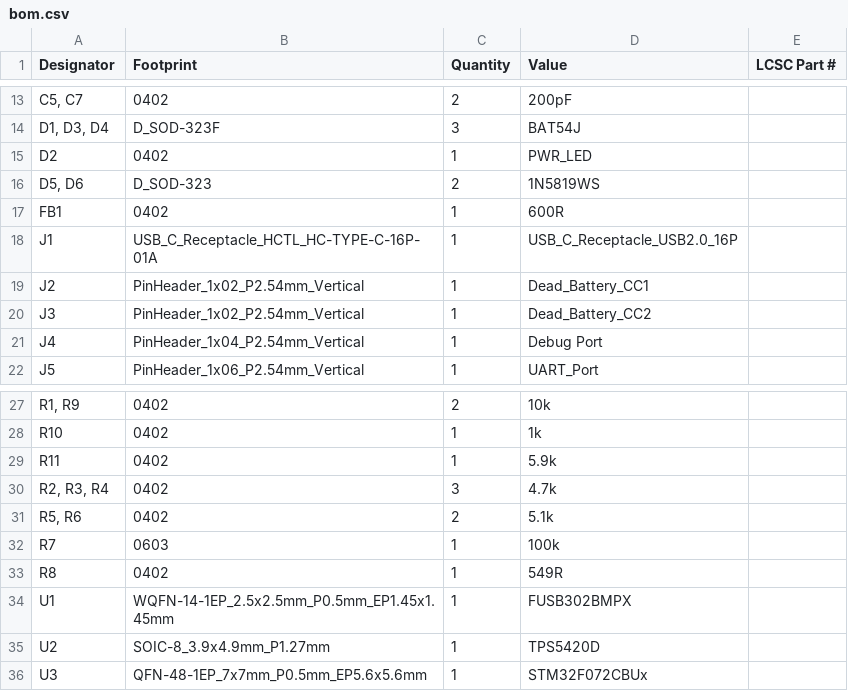
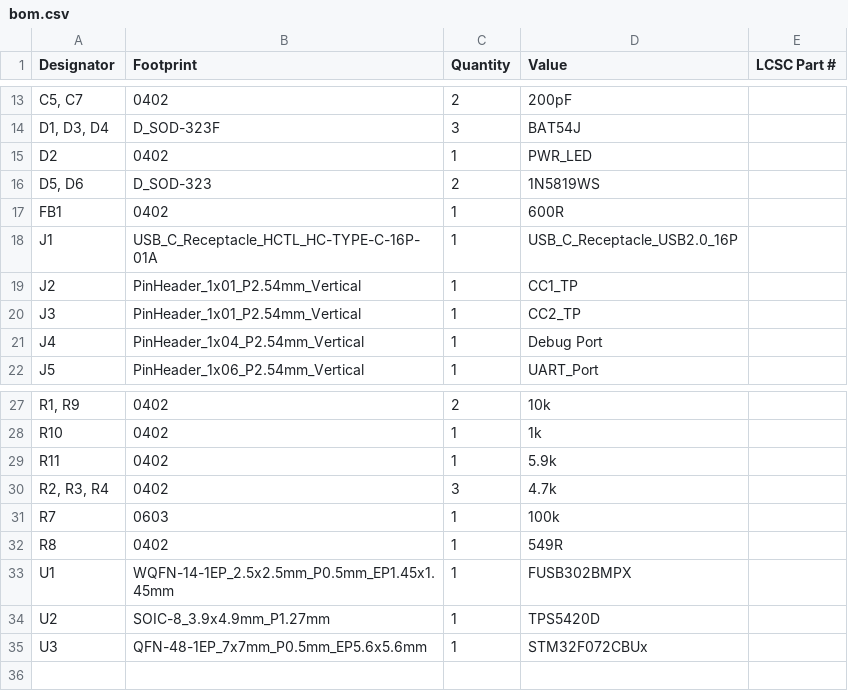
Before and after one commit to teleplayer123/usbc_pd_devboard, a CSV file: hardware/pd_board/production/bom.csv, drawn as a sheet; only a part is shown, gaps mark what is left out.

```diff
--- a/hardware/pd_board/production/bom.csv
+++ b/hardware/pd_board/production/bom.csv
@@ -18,4 +18,4 @@ FB1,0402,1,600R,
 J1,USB_C_Receptacle_HCTL_HC-TYPE-C-16P-01A,1,USB_C_Receptacle_USB2.0_16P,
-J2,PinHeader_1x02_P2.54mm_Vertical,1,Dead_Battery_CC1,
-J3,PinHeader_1x02_P2.54mm_Vertical,1,Dead_Battery_CC2,
+J2,PinHeader_1x01_P2.54mm_Vertical,1,CC1_TP,
+J3,PinHeader_1x01_P2.54mm_Vertical,1,CC2_TP,
 J4,PinHeader_1x04_P2.54mm_Vertical,1,Debug Port,
@@ -30,3 +30,2 @@ R11,0402,1,5.9k,
 "R2, R3, R4",0402,3,4.7k,
-"R5, R6",0402,2,5.1k,
 R7,0603,1,100k,
```
Also changed, not shown: hardware/pd_board/production/designators.csv, hardware/pd_board/production/positions.csv, 10 other files.
